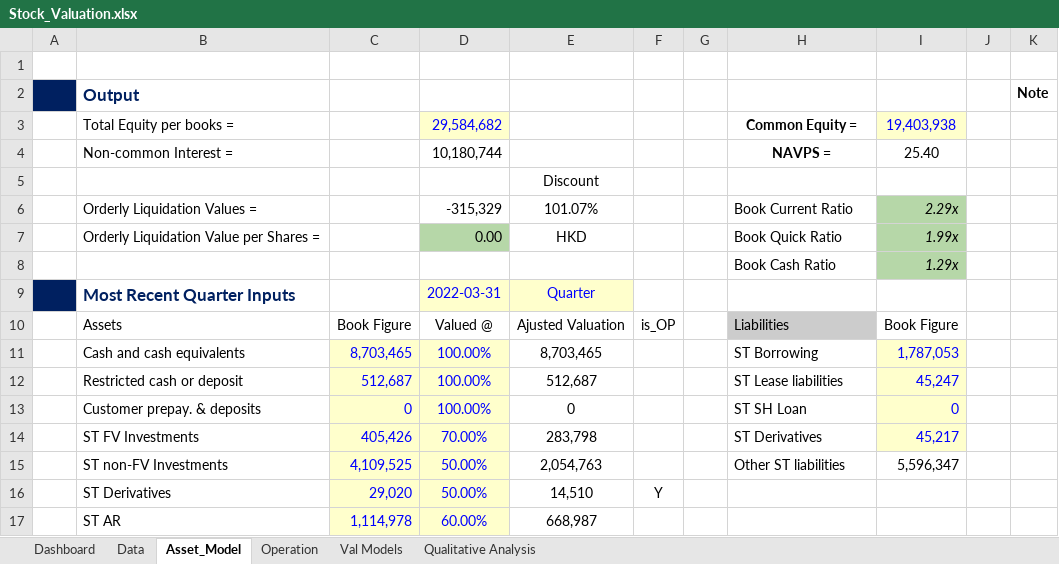
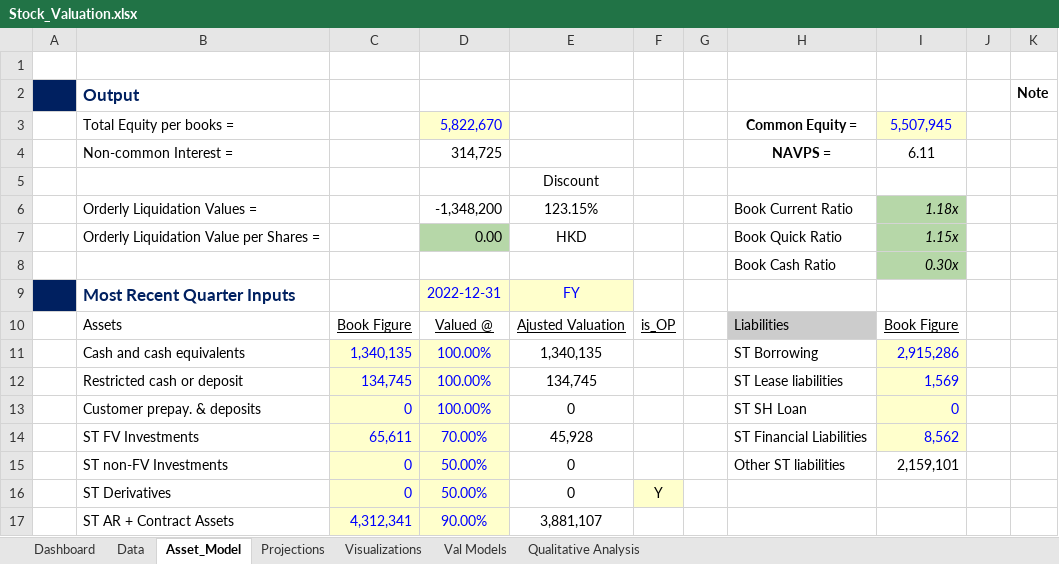
Before and after one commit to JerryChenz/Invest_Proc_v2, an Excel workbook: financial_models/Model_templates/Listed_template/Stock_Valuation.xlsx, sheet Asset_Model, drawn as a sheet; only a part is shown; values as stored, in another font and other column widths than the file's, no borders; removed rows and columns are numbered as before the commit, all else as after; the diff covers the shown part only; the diff names each change by its address in the sheet, - before the commit and + after, or states it on an @@ line.

Commit message:
Updated the models

```diff
--- a/financial_models/Model_templates/Listed_template/Stock_Valuation.xlsx (sheet Asset_Model)
+++ b/financial_models/Model_templates/Listed_template/Stock_Valuation.xlsx (sheet Asset_Model)
-sheet tab: Operation
+sheet tab: Projections
+sheet tab: Visualizations
-D3: 29,584,682
+D3: 5,822,670
-I3: 19,403,938
+I3: 5,507,945
-D4: 10,180,744
+D4: 314,725
-I4: 25.40
+I4: 6.11
-D6: -315,329
+D6: -1,348,200
-E6: 101.07%
+E6: 123.15%
-I6: 2.29x
+I6: 1.18x
-I7: 1.99x
+I7: 1.15x
-I8: 1.29x
+I8: 0.30x
-D9: 2022-03-31
+D9: 2022-12-31
-E9: Quarter
+E9: FY
-C10:F10 underline: off
+C10:F10 underline: on
-I10 underline: off
+I10 underline: on
-C11: 8,703,465
+C11: 1,340,135
-E11: 8,703,465
+E11: 1,340,135
-I11: 1,787,053
+I11: 2,915,286
-C12: 512,687
+C12: 134,745
-E12: 512,687
+E12: 134,745
-I12: 45,247
+I12: 1,569
-C14: 405,426
+C14: 65,611
-E14: 283,798
+E14: 45,928
-H14: ST Derivatives
+H14: ST Financial Liabilities
-I14: 45,217
+I14: 8,562
-C15: 4,109,525
+C15: 0
-E15: 2,054,763
+E15: 0
-I15: 5,596,347
+I15: 2,159,101
-C16: 29,020
+C16: 0
-E16: 14,510
+E16: 0
-F16 fill: none
+F16 fill: #FFFFCC
-row 17:  | ST AR | 1,114,978 | 60.00% | 668,987
+row 17:  | ST AR + Contract Assets | 4,312,341 | 90.00% | 3,881,107
```
Also changed, not shown: 76 edited cells, cell formats and merged cells elsewhere in this sheet, sheet Val Models, sheet Projections, sheet Data, sheet Dashboard, sheet Qualitative Analysis, formulas that keep their value, charts or pictures, financial_models/Opportunities/0083.HK_Stock_Valuation.xlsx, 1 other file.
